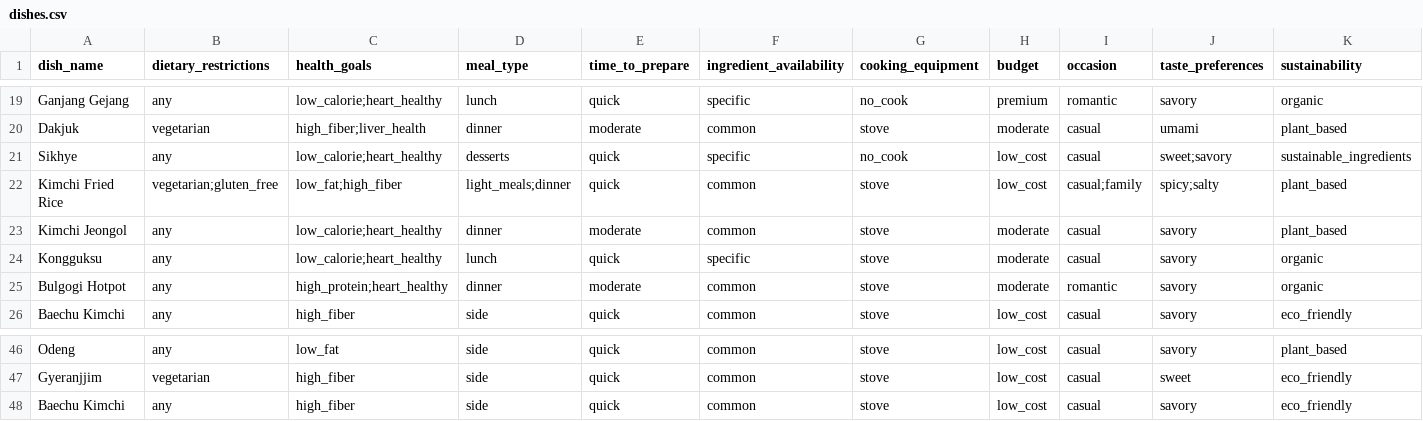
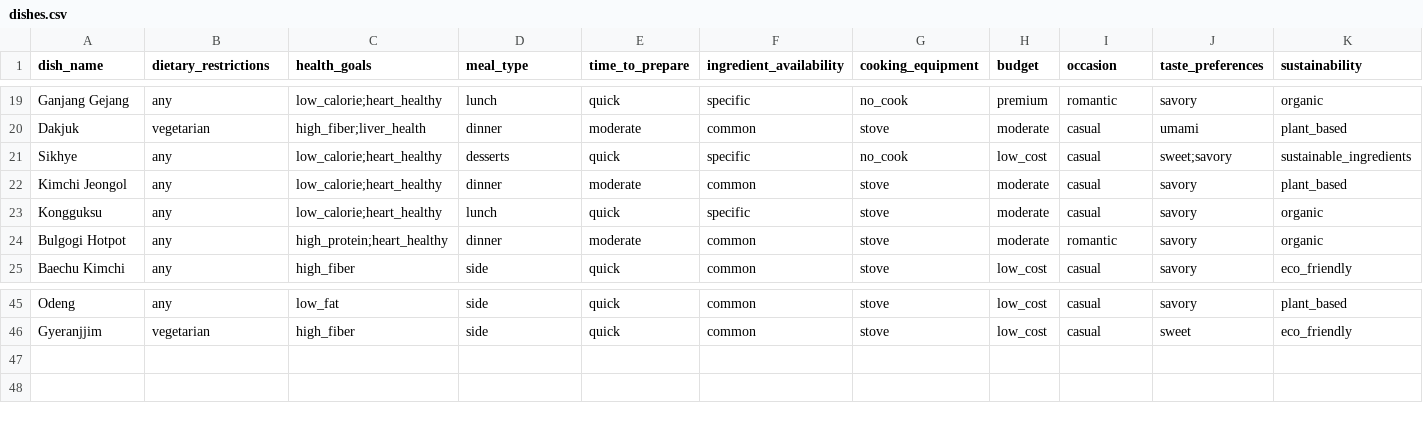
Before and after one commit to lucakim27/mykoreandish, a CSV file: csv/dishes.csv, drawn as a sheet; only a part is shown, gaps mark what is left out.

```diff
--- a/csv/dishes.csv
+++ b/csv/dishes.csv
@@ -21,3 +21,2 @@ Dakjuk,vegetarian,high_fiber;liver_health,dinner,moderate,common,stove,moderate,
 Sikhye,any,low_calorie;heart_healthy,desserts,quick,specific,no_cook,low_cost,casual,sweet;savory,sustainable_ingredients
-Kimchi Fried Rice,vegetarian;gluten_free,low_fat;high_fiber,light_meals;dinner,quick,common,stove,low_cost,casual;family,spicy;salty,plant_based
 Kimchi Jeongol,any,low_calorie;heart_healthy,dinner,moderate,common,stove,moderate,casual,savory,plant_based
@@ -47,2 +46 @@ Odeng,any,low_fat,side,quick,common,stove,low_cost,casual,savory,plant_based
 Gyeranjjim,vegetarian,high_fiber,side,quick,common,stove,low_cost,casual,sweet,eco_friendly
-Baechu Kimchi,any,high_fiber,side,quick,common,stove,low_cost,casual,savory,eco_friendly
```
Also changed, not shown: 3 other files.
